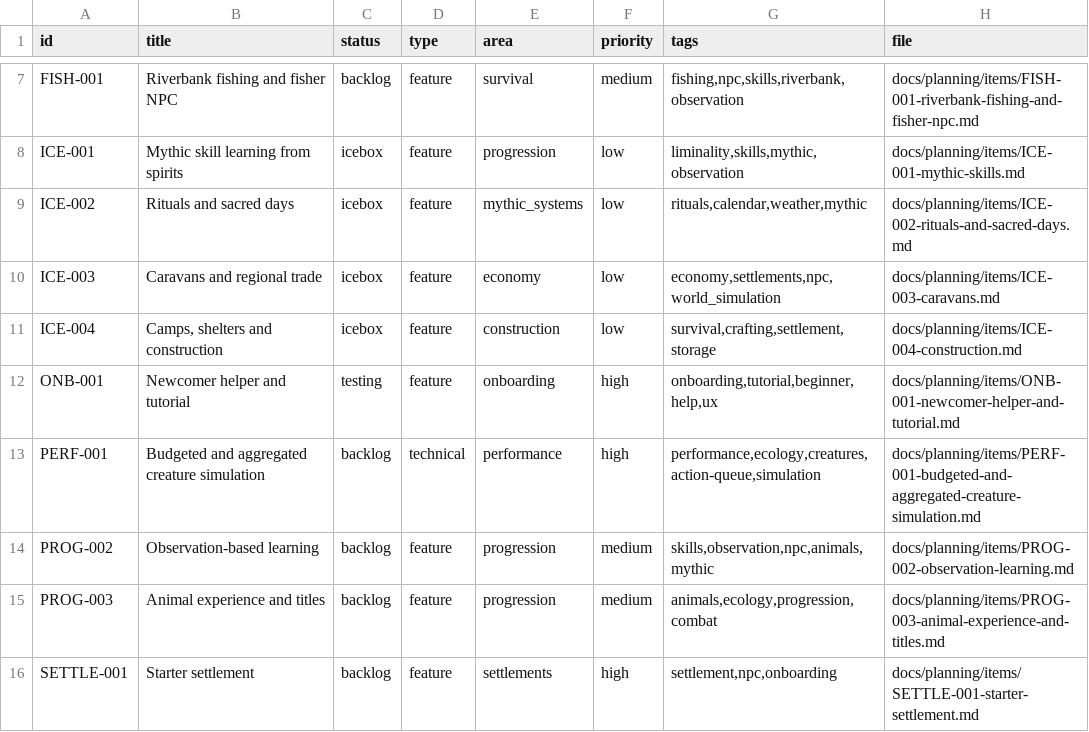
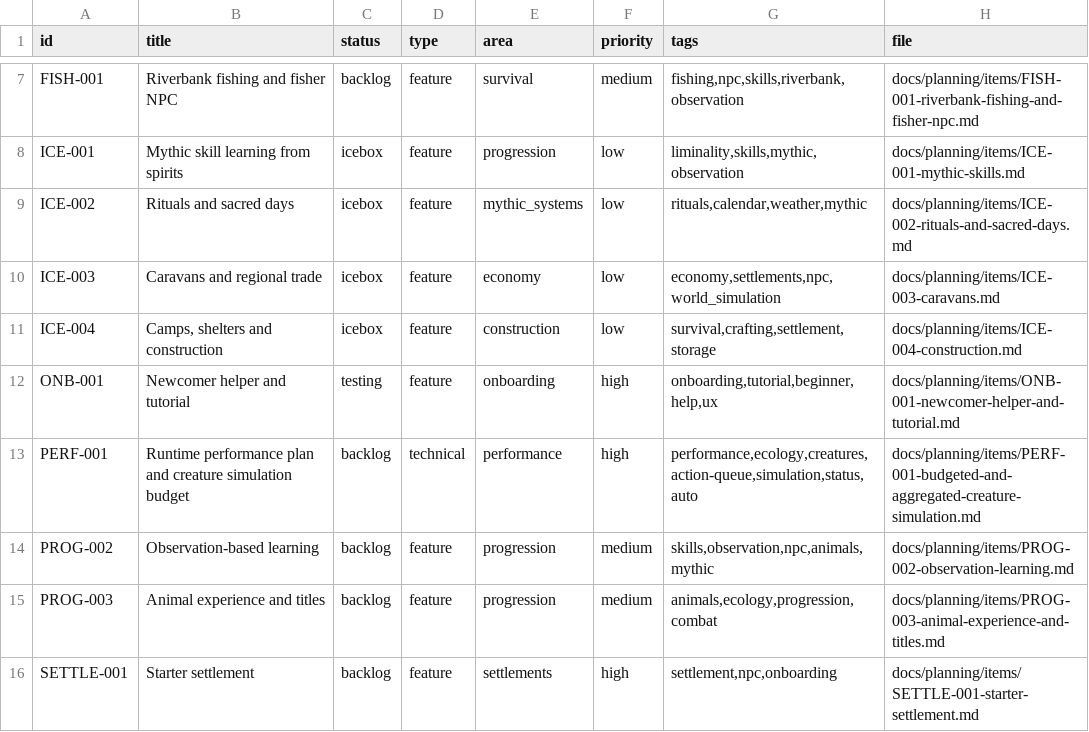
Before and after one commit to q587p/chornolis-marches, a CSV file: docs/planning/exports/issues.csv, drawn as a sheet; only a part is shown, gaps mark what is left out.

Commit message:
Roadmap and performance planning refresh

```diff
--- a/docs/planning/exports/issues.csv
+++ b/docs/planning/exports/issues.csv
@@ -12,3 +12,3 @@ ICE-004,"Camps, shelters and construction",icebox,feature,construction,low,"surv
 ONB-001,Newcomer helper and tutorial,testing,feature,onboarding,high,"onboarding,tutorial,beginner,help,ux",docs/planning/items/ONB-001-newcomer-helper-and-tutorial.md
-PERF-001,Budgeted and aggregated creature simulation,backlog,technical,performance,high,"performance,ecology,creatures,action-queue,simulation",docs/planning/items/PERF-001-budgeted-and-aggregated-creature-simulation.md
+PERF-001,Runtime performance plan and creature simulation budget,backlog,technical,performance,high,"performance,ecology,creatures,action-queue,simulation,status,auto",docs/planning/items/PERF-001-budgeted-and-aggregated-creature-simulation.md
 PROG-002,Observation-based learning,backlog,feature,progression,medium,"skills,observation,npc,animals,mythic",docs/planning/items/PROG-002-observation-learning.md
```
Also changed, not shown: 19 other files.
